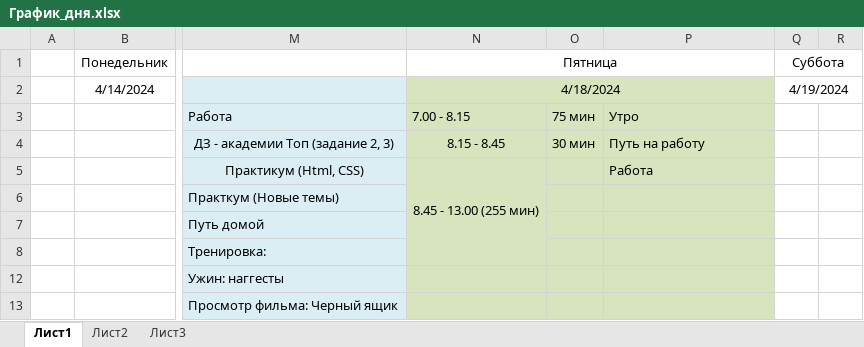
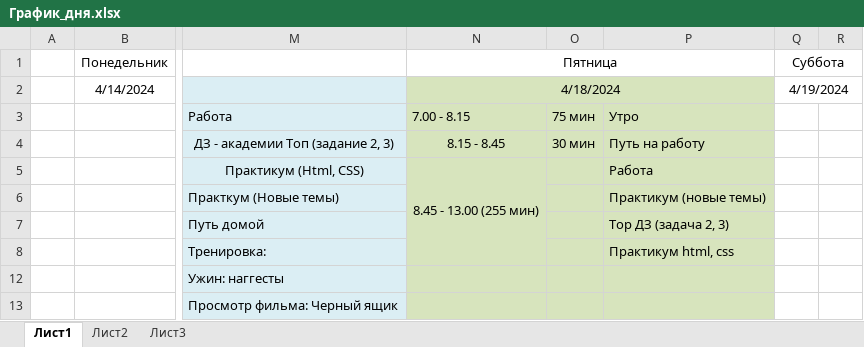
Before and after one commit to EugenySobyanin/Repository_1, an Excel workbook: Другое/График_дня.xlsx, sheet Лист1, drawn as a sheet; only a part is shown, gaps mark what is left out; values as stored, in another font and other column widths than the file's, no borders; the diff names each change by its address in the sheet, - before the commit and + after, or states it on an @@ line.

Commit message:
работа - пятница

```diff
--- a/Другое/График_дня.xlsx (sheet Лист1)
+++ b/Другое/График_дня.xlsx (sheet Лист1)
-P6: (empty)
+P6: Практикум (новые темы)
-P7: (empty)
+P7: Тор ДЗ (задача 2, 3)
-P8: (empty)
+P8: Практикум html, css
```
Also changed, not shown: 47 other files.
